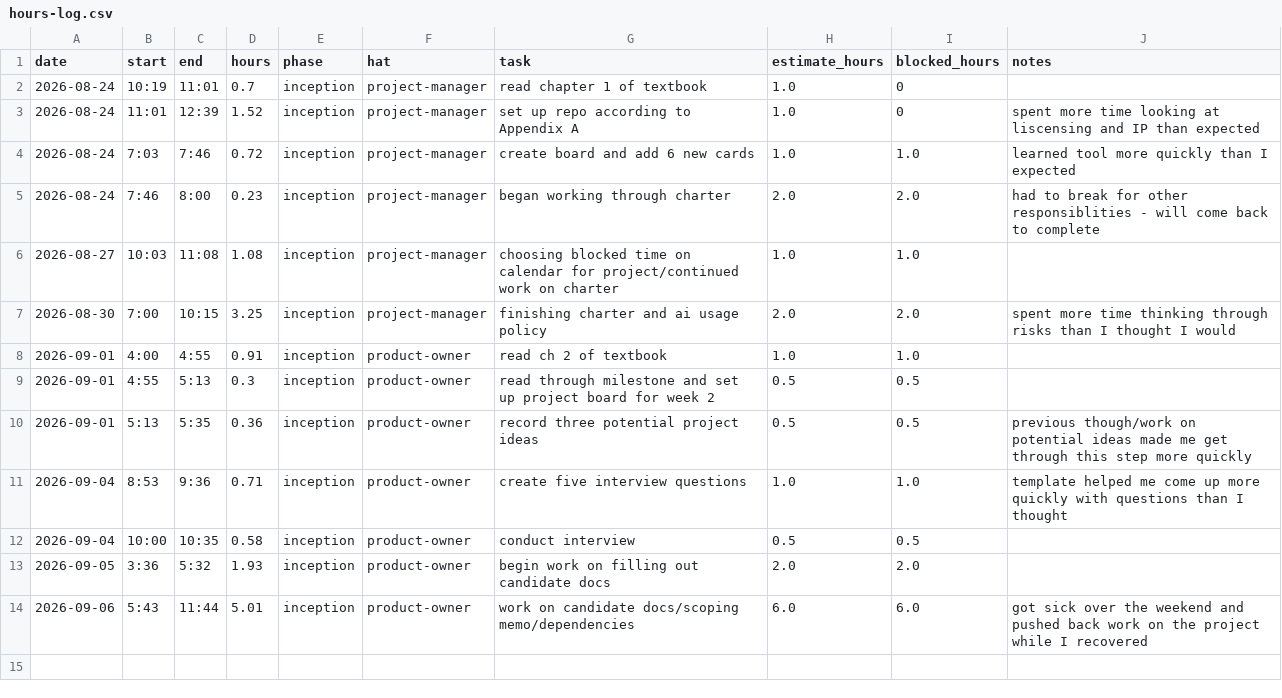
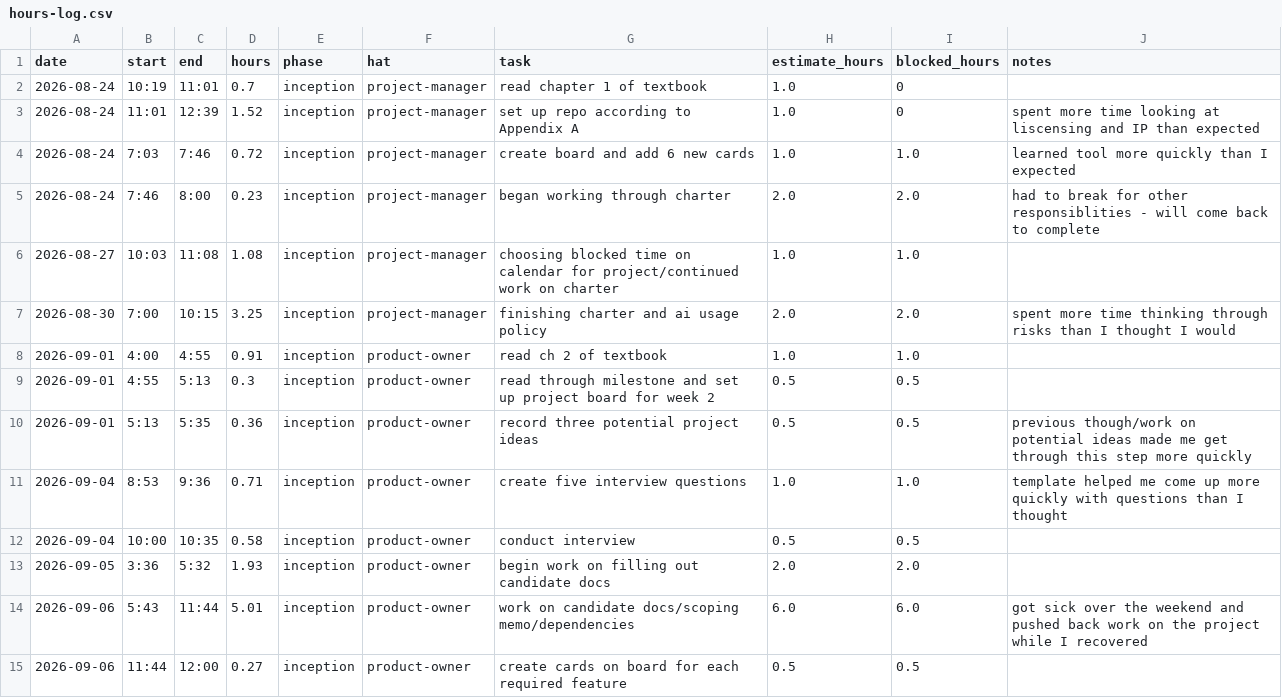
Before and after one commit to allie-ihc/capstone, a CSV file: docs/hours-log.csv, drawn as a sheet.

Commit message:
M2: Updated hours log

```diff
--- a/docs/hours-log.csv
+++ b/docs/hours-log.csv
@@ -14 +14,2 @@ date,start,end,hours,phase,hat,task,estimate_hours,blocked_hours,notes
 2026-09-06,5:43,11:44,5.01,inception,product-owner,work on candidate docs/scoping memo/dependencies,6.0,6.0,got sick over the weekend and pushed back work on the project while I recovered
+2026-09-06,11:44,12:00,0.27,inception,product-owner,create cards on board for each required feature,0.5,0.5,
```
